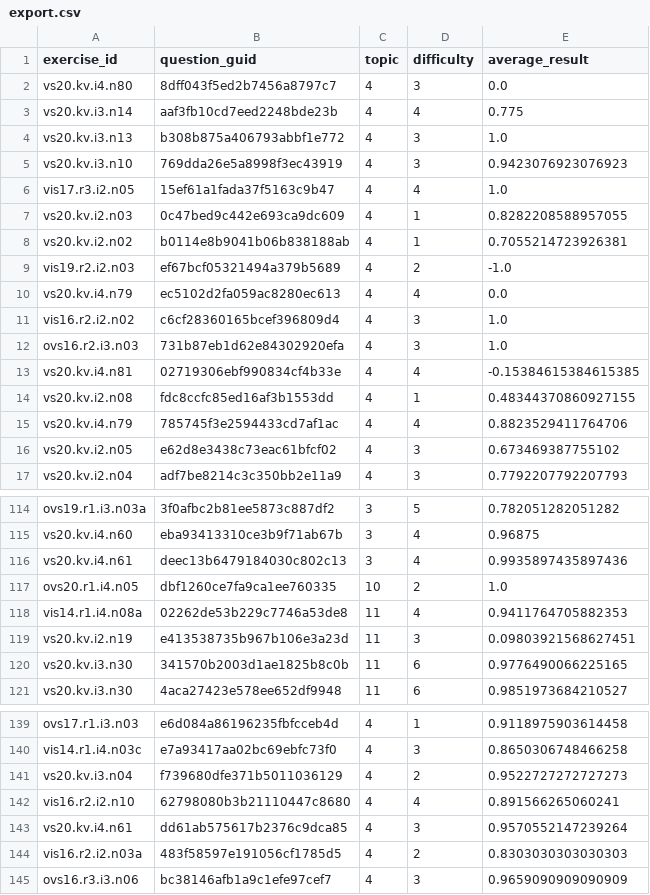
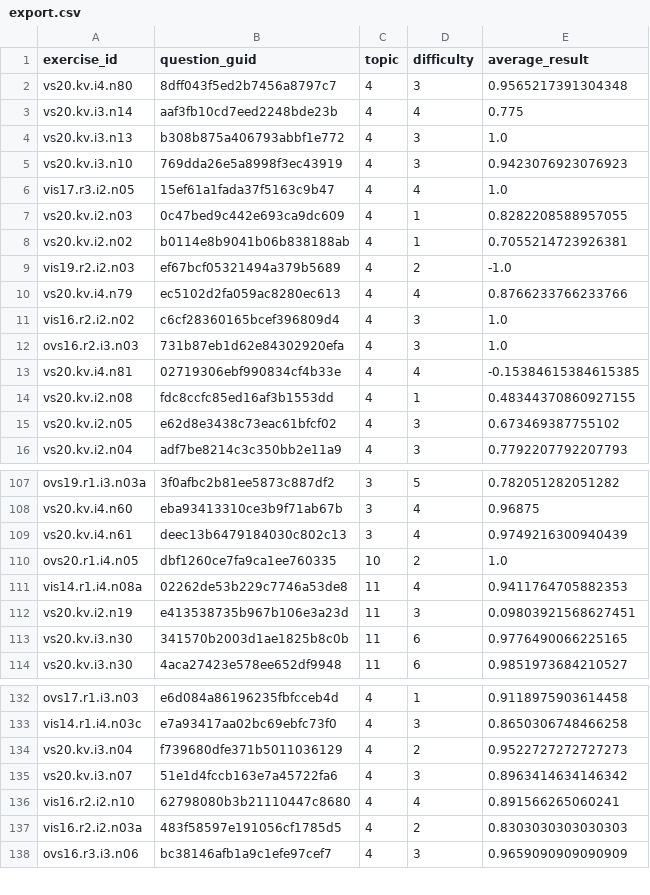
Before and after one commit to zigapk/vis-2020-project, a CSV file: data/export.csv, drawn as a sheet; only a part is shown, gaps mark what is left out; the diff covers the shown part only.

```diff
--- a/data/export.csv
+++ b/data/export.csv
@@ -1,3 +1,3 @@
 exercise_id,question_guid,topic,difficulty,average_result
-vs20.kv.i4.n80,8dff043f5ed2b7456a8797c7,4,3,0.0
+vs20.kv.i4.n80,8dff043f5ed2b7456a8797c7,4,3,0.9565217391304348
 vs20.kv.i3.n14,aaf3fb10cd7eed2248bde23b,4,4,0.775
@@ -9,3 +9,3 @@ vs20.kv.i2.n02,b0114e8b9041b06b838188ab,4,1,0.7055214723926381
 vis19.r2.i2.n03,ef67bcf05321494a379b5689,4,2,-1.0
-vs20.kv.i4.n79,ec5102d2fa059ac8280ec613,4,4,0.0
+vs20.kv.i4.n79,ec5102d2fa059ac8280ec613,4,4,0.8766233766233766
 vis16.r2.i2.n02,c6cf28360165bcef396809d4,4,3,1.0
@@ -14,3 +14,2 @@ vs20.kv.i4.n81,02719306ebf990834cf4b33e,4,4,-0.15384615384615385
 vs20.kv.i2.n08,fdc8ccfc85ed16af3b1553dd,4,1,0.48344370860927155
-vs20.kv.i4.n79,785745f3e2594433cd7af1ac,4,4,0.8823529411764706
 vs20.kv.i2.n05,e62d8e3438c73eac61bfcf02,4,3,0.673469387755102
@@ -115,3 +108,3 @@ ovs19.r1.i3.n03a,3f0afbc2b81ee5873c887df2,3,5,0.782051282051282
 vs20.kv.i4.n60,eba93413310ce3b9f71ab67b,3,4,0.96875
-vs20.kv.i4.n61,deec13b6479184030c802c13,3,4,0.9935897435897436
+vs20.kv.i4.n61,deec13b6479184030c802c13,3,4,0.9749216300940439
 ovs20.r1.i4.n05,dbf1260ce7fa9ca1ee760335,10,2,1.0
@@ -141,4 +134,4 @@ vis14.r1.i4.n03c,e7a93417aa02bc69ebfc73f0,4,3,0.8650306748466258
 vs20.kv.i3.n04,f739680dfe371b5011036129,4,2,0.9522727272727273
+vs20.kv.i3.n07,51e1d4fccb163e7a45722fa6,4,3,0.8963414634146342
 vis16.r2.i2.n10,62798080b3b21110447c8680,4,4,0.891566265060241
-vs20.kv.i4.n61,dd61ab575617b2376c9dca85,4,3,0.9570552147239264
 vis16.r2.i2.n03a,483f58597e191056cf1785d5,4,2,0.8303030303030303
```
Also changed, not shown: 6 removed rows and 5 edited cells elsewhere in this file, 1 other file.
